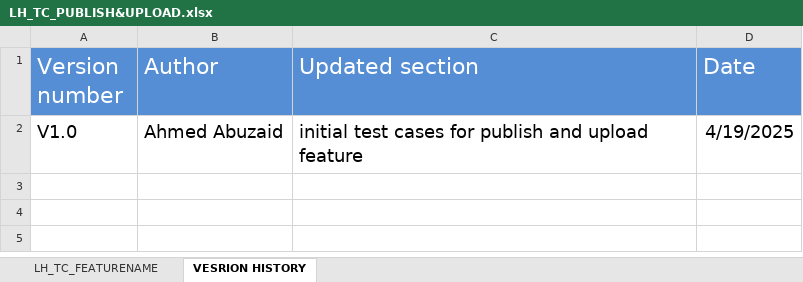
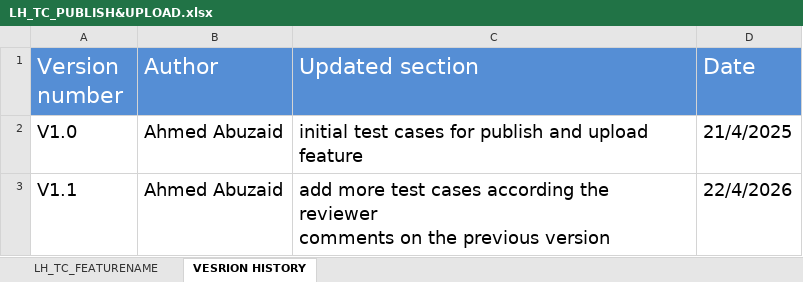
Before and after one commit to EmanAbusalim/Group-3-Learning-hub, an Excel workbook: LH_TESTCASES/LH_TC_PUBLISH&UPLOAD.xlsx, sheet VESRION HISTORY, drawn as a sheet; values as stored, in another font and other column widths than the file's, no borders; ↵ is a line break in a cell; the diff names each change by its address in the sheet, - before the commit and + after, or states it on an @@ line.

Commit message:
v1.1 add more test cases
add more test cases according the reviewer comments on the previous version

```diff
--- a/LH_TESTCASES/LH_TC_PUBLISH&UPLOAD.xlsx (sheet VESRION HISTORY)
+++ b/LH_TESTCASES/LH_TC_PUBLISH&UPLOAD.xlsx (sheet VESRION HISTORY)
-D2 (Date): 4/19/2025
+D2 (Date): 21/4/2025
+row 3: V1.1 | Ahmed Abuzaid | add more test cases according the reviewer ↵ comments on the previous version | 22/4/2026
```
Also changed, not shown: sheet LH_TC_FEATURENAME.
